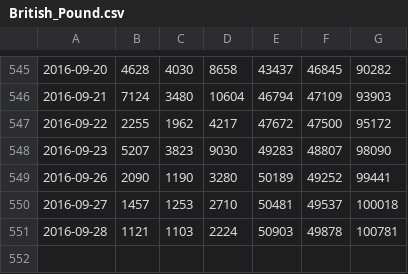
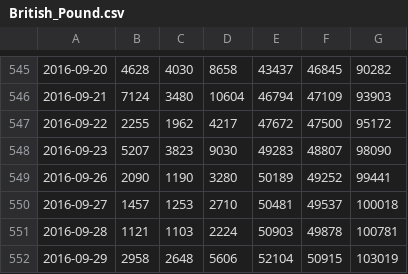
Before and after one commit to casper/proptime, a CSV file: work/British_Pound.csv, drawn as a sheet; only a part is shown, gaps mark what is left out; the diff names each change by its address in the sheet, - before the commit and + after, or states it on an @@ line.

```diff
--- a/work/British_Pound.csv
+++ b/work/British_Pound.csv
+row 552: 2016-09-29 | 2958 | 2648 | 5606 | 52104 | 50915 | 103019
```
Also changed, not shown: work/Australian_Dollar.csv, work/Canadian_Dollar.csv, 17 other files.
